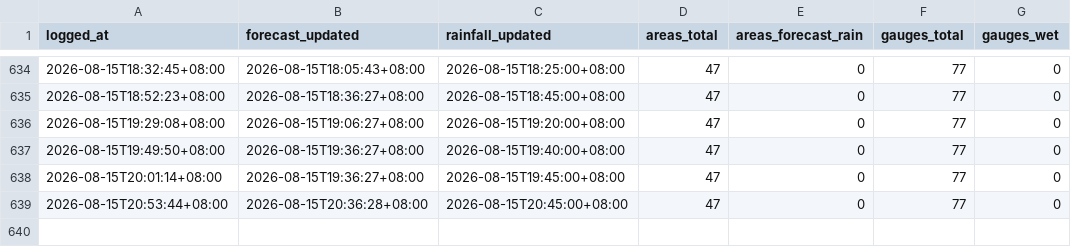
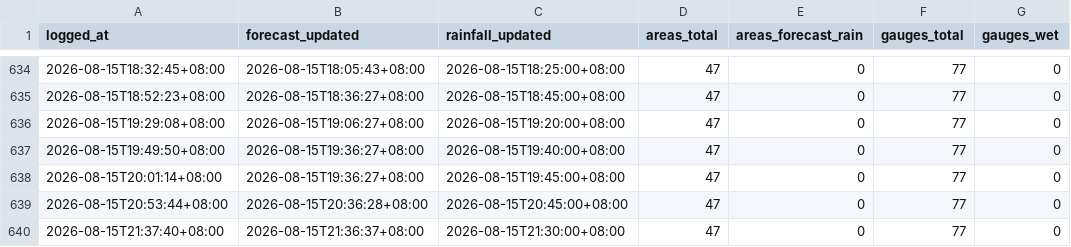
Before and after one commit to Kgomx/rain-watch, a CSV file: data/rain_watch_log.csv, drawn as a sheet; only a part is shown, gaps mark what is left out.

```diff
--- a/data/rain_watch_log.csv
+++ b/data/rain_watch_log.csv
@@ -639 +639,2 @@ logged_at,forecast_updated,rainfall_updated,areas_total,areas_forecast_rain,gaug
 2026-08-15T20:53:44+08:00,2026-08-15T20:36:28+08:00,2026-08-15T20:45:00+08:00,47,0,77,0
+2026-08-15T21:37:40+08:00,2026-08-15T21:36:37+08:00,2026-08-15T21:30:00+08:00,47,0,77,0
```
Also changed, not shown: 1 other file.
